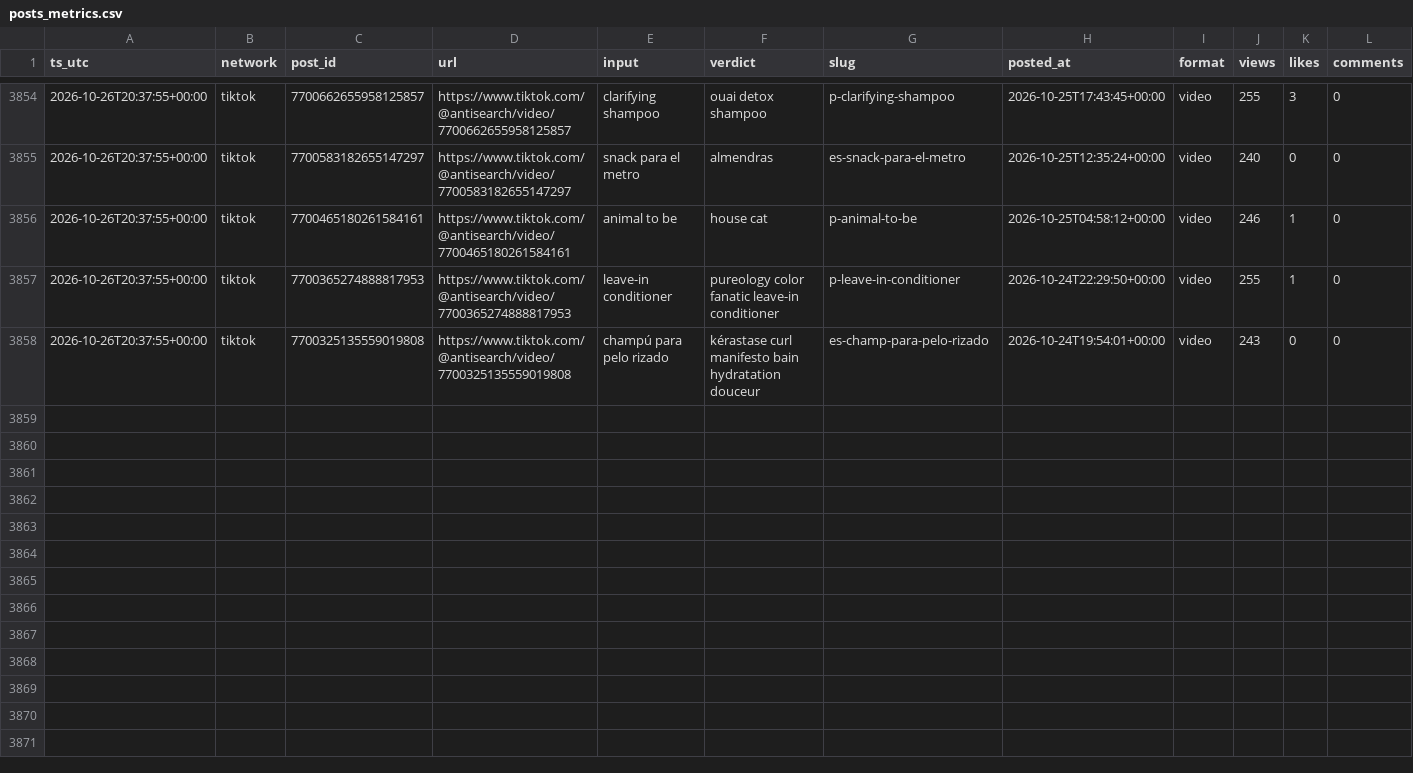
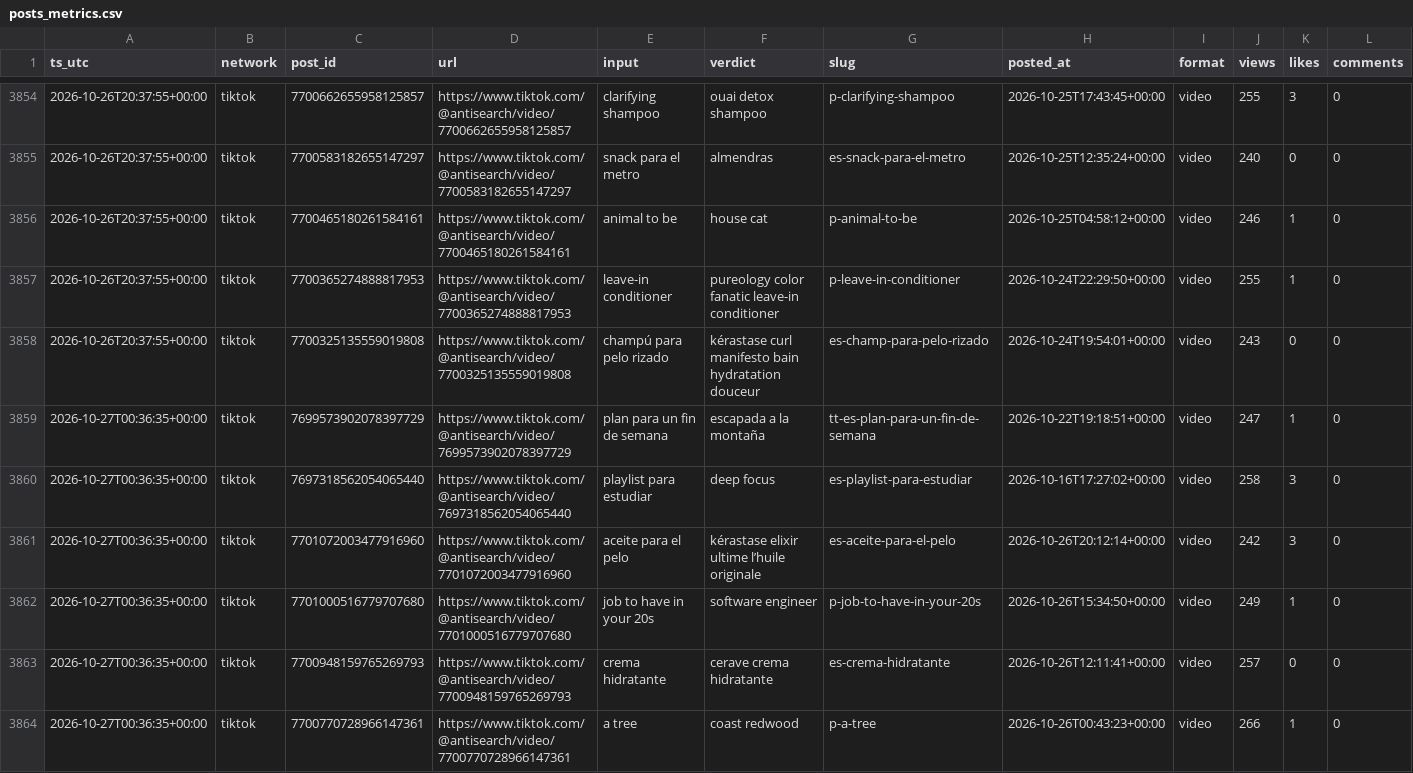
Before and after one commit to everfields/antisearch-automation, a CSV file: metrics/posts_metrics.csv, drawn as a sheet; only a part is shown, gaps mark what is left out; rows hold the shown columns only; the diff covers the shown part only; the diff names each change by its address in the sheet, - before the commit and + after, or states it on an @@ line.

```diff
--- a/metrics/posts_metrics.csv
+++ b/metrics/posts_metrics.csv
+row 3859: 2026-10-27T00:36:35+00:00 | tiktok | 7699573902078397729 | https://www.tiktok.com/@antisearch/video/7699573902078397729 | plan para un fin de semana | escapada a la montaña | tt-es-plan-para-un-fin-de-semana | 2026-10-22T19:18:51+00:00 | video | 247 | 1 | 0
+row 3860: 2026-10-27T00:36:35+00:00 | tiktok | 7697318562054065440 | https://www.tiktok.com/@antisearch/video/7697318562054065440 | playlist para estudiar | deep focus | es-playlist-para-estudiar | 2026-10-16T17:27:02+00:00 | video | 258 | 3 | 0
+row 3861: 2026-10-27T00:36:35+00:00 | tiktok | 7701072003477916960 | https://www.tiktok.com/@antisearch/video/7701072003477916960 | aceite para el pelo | kérastase elixir ultime l’huile originale | es-aceite-para-el-pelo | 2026-10-26T20:12:14+00:00 | video | 242 | 3 | 0
+row 3862: 2026-10-27T00:36:35+00:00 | tiktok | 7701000516779707680 | https://www.tiktok.com/@antisearch/video/7701000516779707680 | job to have in your 20s | software engineer | p-job-to-have-in-your-20s | 2026-10-26T15:34:50+00:00 | video | 249 | 1 | 0
+row 3863: 2026-10-27T00:36:35+00:00 | tiktok | 7700948159765269793 | https://www.tiktok.com/@antisearch/video/7700948159765269793 | crema hidratante | cerave crema hidratante | es-crema-hidratante | 2026-10-26T12:11:41+00:00 | video | 257 | 0 | 0
+row 3864: 2026-10-27T00:36:35+00:00 | tiktok | 7700770728966147361 | https://www.tiktok.com/@antisearch/video/7700770728966147361 | a tree | coast redwood | p-a-tree | 2026-10-26T00:43:23+00:00 | video | 266 | 1 | 0
```
Also changed, not shown: 6 added rows elsewhere in this file, metrics/accounts.csv, 1 other file.
